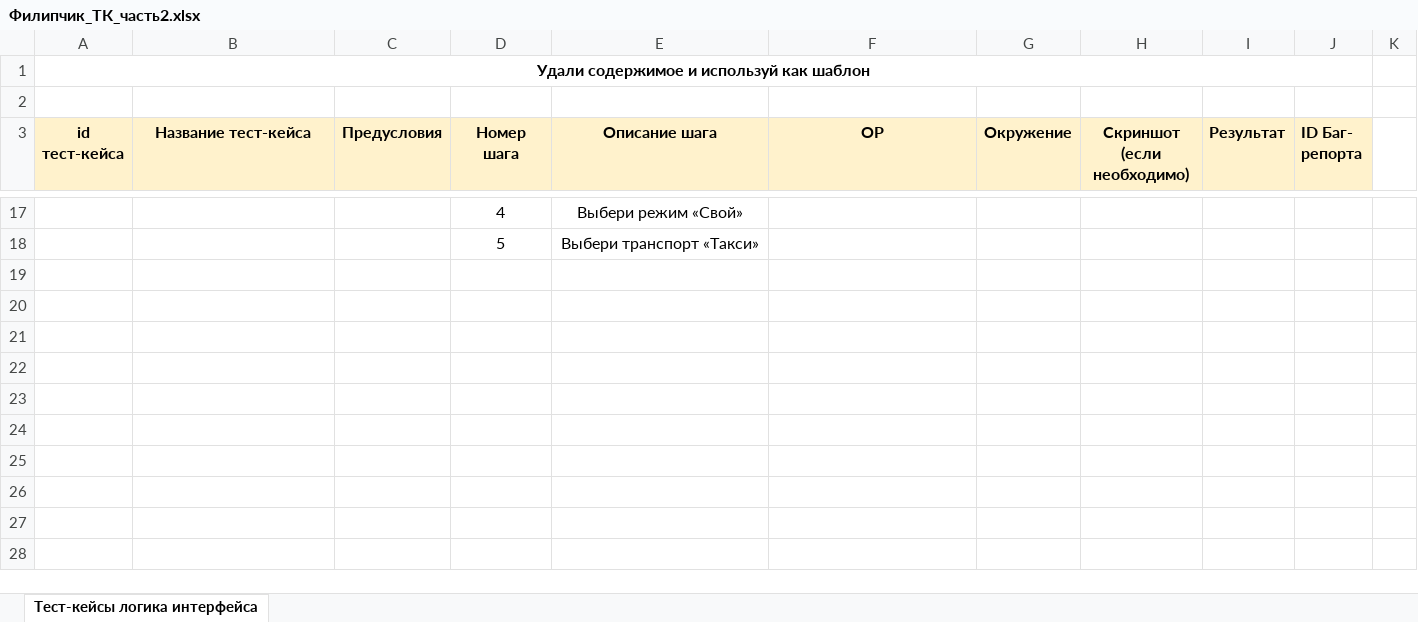
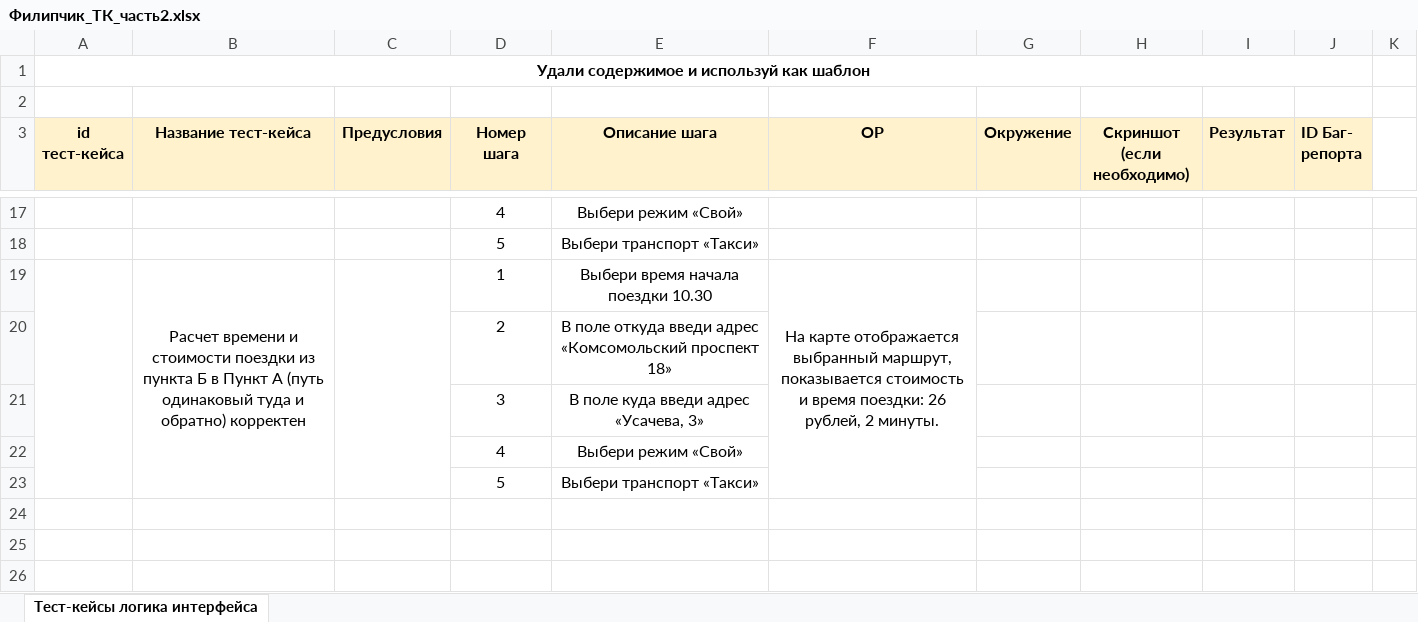
Before and after one commit to battleheart70/Y.Routes, an Excel workbook: 1спринт/2часть/Филипчик_ТК_часть2.xlsx, sheet Тест-кейсы логика интерфейса, drawn as a sheet; only a part is shown, gaps mark what is left out; the shorter side is filled out with more unchanged rows; values as stored, in another font and other column widths than the file's, no borders; the diff names each change by its address in the sheet, - before the commit and + after, or states it on an @@ line.

```diff
--- a/1спринт/2часть/Филипчик_ТК_часть2.xlsx (sheet Тест-кейсы логика интерфейса)
+++ b/1спринт/2часть/Филипчик_ТК_часть2.xlsx (sheet Тест-кейсы логика интерфейса)
+A19:A23 merged
-row 19: (empty)
+row 19:  | Расчет времени и стоимости поездки из пункта Б в Пункт А (путь одинаковый туда и обратно) корректен |  | 1 | Выбери время начала поездки 10.30 | На карте отображается выбранный маршрут, показывается стоимость и время поездки: 26 рублей, 2 минуты.
+B19:B23 merged
+C19:C23 merged
+F19:F23 merged
-row 20: (empty)
+row 20:  |  |  | 2 | В поле откуда введи адрес «Комсомольский проспект 18»
-row 21: (empty)
+row 21:  |  |  | 3 | В поле куда введи адрес «Усачева, 3»
-row 22: (empty)
+row 22:  |  |  | 4 | Выбери режим «Свой»
-row 23: (empty)
+row 23:  |  |  | 5 | Выбери транспорт «Такси»
```
Also changed, not shown: 1спринт/2часть/Филипчик_КЭ_часть2.xlsx, 1спринт/2часть/Филипчик_Таблицы_часть2.xlsx.
